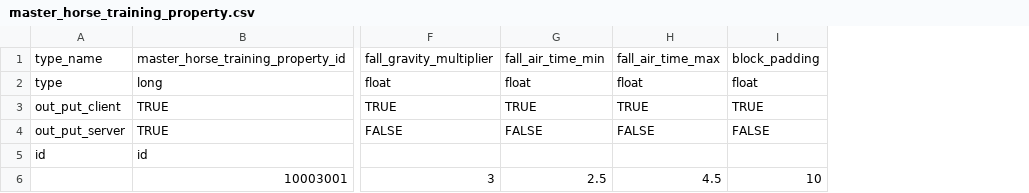
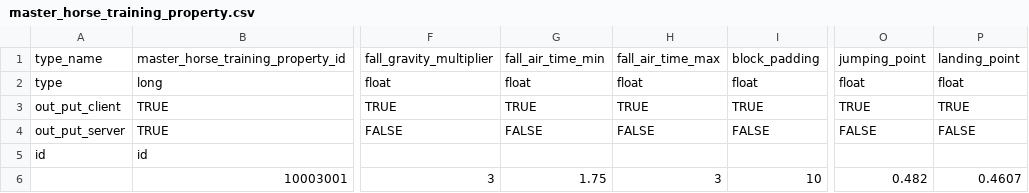
Before and after one commit to hmthangGitHub/horseverse.game.client, a CSV file: UnityProject/HorseVerse/Assets/App/MasterData/Editor/MasterDataCSV/master_horse_training_property.csv, drawn as a sheet; only a part is shown, gaps mark what is left out; the diff names each change by its address in the sheet, - before the commit and + after, or states it on an @@ line.

Commit message:
master editor presenter

```diff
--- a/UnityProject/HorseVerse/Assets/App/MasterData/Editor/MasterDataCSV/master_horse_training_property.csv
+++ b/UnityProject/HorseVerse/Assets/App/MasterData/Editor/MasterDataCSV/master_horse_training_property.csv
+column O, rows 1-6: jumping_point | float | TRUE | FALSE |  | 0.482
+column P, rows 1-6: landing_point | float | TRUE | FALSE |  | 0.4607
-G6: 2.5
+G6: 1.75
-H6: 4.5
+H6: 3
```
Also changed, not shown: 37 other files.
